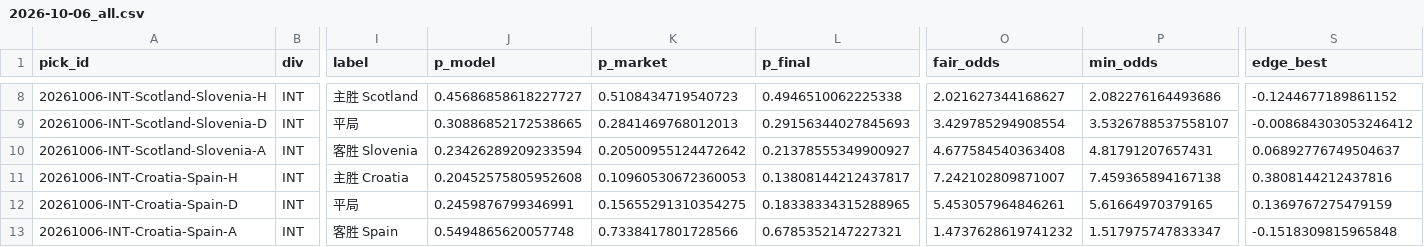
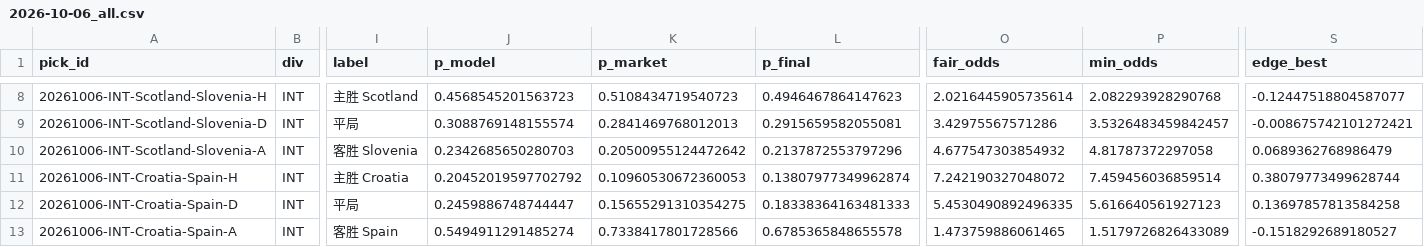
Before and after one commit to PingdaShen/tipico-analysis-bot, a CSV file: reports/2026-10-06_all.csv, drawn as a sheet; only a part is shown, gaps mark what is left out; the diff covers the shown part only; the diff names each change by its address in the sheet, - before the commit and + after, or states it on an @@ line.

```diff
--- a/reports/2026-10-06_all.csv
+++ b/reports/2026-10-06_all.csv
-J8 (p_model): 0.45686858618227727
+J8 (p_model): 0.4568545201563723
-L8 (p_final): 0.4946510062225338
+L8 (p_final): 0.4946467864147623
-O8 (fair_odds): 2.021627344168627
+O8 (fair_odds): 2.0216445905735614
-P8 (min_odds): 2.082276164493686
+P8 (min_odds): 2.082293928290768
-S8 (edge_best): -0.1244677189861152
+S8 (edge_best): -0.12447518804587077
-J9 (p_model): 0.30886852172538665
+J9 (p_model): 0.3088769148155574
-L9 (p_final): 0.29156344027845693
+L9 (p_final): 0.2915659582055081
-O9 (fair_odds): 3.429785294908554
+O9 (fair_odds): 3.42975567571286
-P9 (min_odds): 3.5326788537558107
+P9 (min_odds): 3.5326483459842457
-S9 (edge_best): -0.008684303053246412
+S9 (edge_best): -0.008675742101272421
-J10 (p_model): 0.23426289209233594
+J10 (p_model): 0.2342685650280703
-L10 (p_final): 0.21378555349900927
+L10 (p_final): 0.2137872553797296
-O10 (fair_odds): 4.677584540363408
+O10 (fair_odds): 4.677547303854932
-P10 (min_odds): 4.81791207657431
+P10 (min_odds): 4.81787372297058
-S10 (edge_best): 0.06892776749504637
+S10 (edge_best): 0.0689362768986479
-J11 (p_model): 0.20452575805952608
+J11 (p_model): 0.20452019597702792
-L11 (p_final): 0.13808144212437817
+L11 (p_final): 0.13807977349962874
-O11 (fair_odds): 7.242102809871007
+O11 (fair_odds): 7.242190327048072
-P11 (min_odds): 7.459365894167138
+P11 (min_odds): 7.459456036859514
-S11 (edge_best): 0.3808144212437816
+S11 (edge_best): 0.38079773499628744
-J12 (p_model): 0.2459876799346991
+J12 (p_model): 0.2459886748744447
-L12 (p_final): 0.18338334315288965
+L12 (p_final): 0.18338364163481333
-O12 (fair_odds): 5.453057964846261
+O12 (fair_odds): 5.4530490892496335
-P12 (min_odds): 5.61664970379165
+P12 (min_odds): 5.616640561927123
-S12 (edge_best): 0.1369767275479159
+S12 (edge_best): 0.13697857813584258
-J13 (p_model): 0.5494865620057748
+J13 (p_model): 0.5494911291485274
-L13 (p_final): 0.6785352147227321
+L13 (p_final): 0.6785365848655578
-O13 (fair_odds): 1.4737628619741232
+O13 (fair_odds): 1.473759886061465
-P13 (min_odds): 1.517975747833347
+P13 (min_odds): 1.5179726826433089
-S13 (edge_best): -0.1518309815965848
+S13 (edge_best): -0.1518292689180527
```
Also changed, not shown: 29 edited cells elsewhere in this file, reports/2026-10-06_picks.csv.
